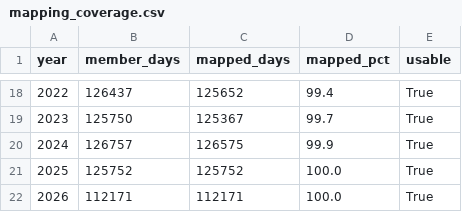
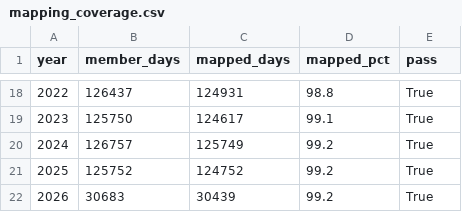
Before and after one commit to timothylundeen2008-web/Portfolio-Tracker, a CSV file: data/edgar/mapping_coverage.csv, drawn as a sheet; only a part is shown, gaps mark what is left out; the diff covers the shown part only.

```diff
--- a/data/edgar/mapping_coverage.csv
+++ b/data/edgar/mapping_coverage.csv
@@ -1 +1 @@
-year,member_days,mapped_days,mapped_pct,usable
+year,member_days,mapped_days,mapped_pct,pass
@@ -18,5 +18,5 @@ year,member_days,mapped_days,mapped_pct,usable
-2022,126437,125652,99.4,True
-2023,125750,125367,99.7,True
-2024,126757,126575,99.9,True
-2025,125752,125752,100.0,True
-2026,112171,112171,100.0,True
+2022,126437,124931,98.8,True
+2023,125750,124617,99.1,True
+2024,126757,125749,99.2,True
+2025,125752,124752,99.2,True
+2026,30683,30439,99.2,True
```
Also changed, not shown: 32 edited cells elsewhere in this file, data/edgar/clusters_2.csv, data/edgar/clusters_3.csv, 7 other files.
